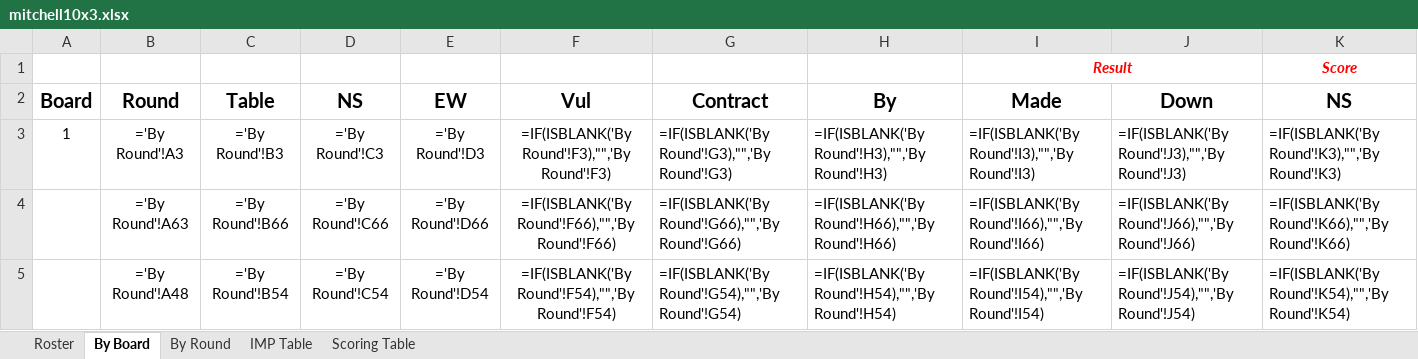
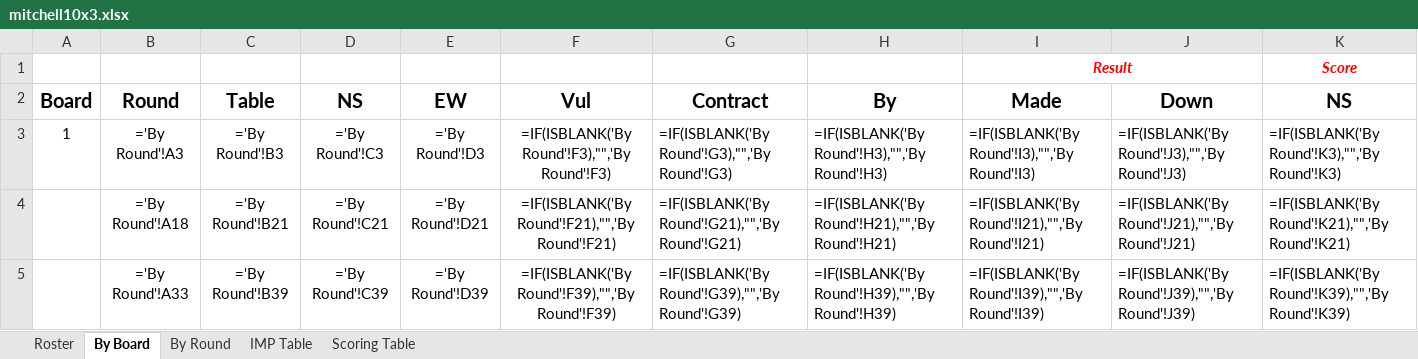
Before and after one commit to sywhub/howellcards, an Excel workbook: mitchell10x3.xlsx, sheet By Board, drawn as a sheet; only a part is shown; values as stored, in another font and other column widths than the file's, no borders; formulas without a stored value are shown as written; the diff covers the shown part only; the diff names each change by its address in the sheet, - before the commit and + after, or states it on an @@ line.

```diff
--- a/mitchell10x3.xlsx (sheet By Board)
+++ b/mitchell10x3.xlsx (sheet By Board)
-B4: ='By Round'!A63
+B4: ='By Round'!A18
-C4: ='By Round'!B66
+C4: ='By Round'!B21
-D4: ='By Round'!C66
+D4: ='By Round'!C21
-E4: ='By Round'!D66
+E4: ='By Round'!D21
-F4: =IF(ISBLANK('By Round'!F66),"",'By Round'!F66)
+F4: =IF(ISBLANK('By Round'!F21),"",'By Round'!F21)
-G4: =IF(ISBLANK('By Round'!G66),"",'By Round'!G66)
+G4: =IF(ISBLANK('By Round'!G21),"",'By Round'!G21)
-H4: =IF(ISBLANK('By Round'!H66),"",'By Round'!H66)
+H4: =IF(ISBLANK('By Round'!H21),"",'By Round'!H21)
-I4: =IF(ISBLANK('By Round'!I66),"",'By Round'!I66)
+I4: =IF(ISBLANK('By Round'!I21),"",'By Round'!I21)
-J4: =IF(ISBLANK('By Round'!J66),"",'By Round'!J66)
+J4: =IF(ISBLANK('By Round'!J21),"",'By Round'!J21)
-K4: =IF(ISBLANK('By Round'!K66),"",'By Round'!K66)
+K4: =IF(ISBLANK('By Round'!K21),"",'By Round'!K21)
-B5: ='By Round'!A48
+B5: ='By Round'!A33
-C5: ='By Round'!B54
+C5: ='By Round'!B39
-D5: ='By Round'!C54
+D5: ='By Round'!C39
-E5: ='By Round'!D54
+E5: ='By Round'!D39
-F5: =IF(ISBLANK('By Round'!F54),"",'By Round'!F54)
+F5: =IF(ISBLANK('By Round'!F39),"",'By Round'!F39)
-G5: =IF(ISBLANK('By Round'!G54),"",'By Round'!G54)
+G5: =IF(ISBLANK('By Round'!G39),"",'By Round'!G39)
-H5: =IF(ISBLANK('By Round'!H54),"",'By Round'!H54)
+H5: =IF(ISBLANK('By Round'!H39),"",'By Round'!H39)
-I5: =IF(ISBLANK('By Round'!I54),"",'By Round'!I54)
+I5: =IF(ISBLANK('By Round'!I39),"",'By Round'!I39)
-J5: =IF(ISBLANK('By Round'!J54),"",'By Round'!J54)
+J5: =IF(ISBLANK('By Round'!J39),"",'By Round'!J39)
-K5: =IF(ISBLANK('By Round'!K54),"",'By Round'!K54)
+K5: =IF(ISBLANK('By Round'!K39),"",'By Round'!K39)
```
Also changed, not shown: 640 edited cells elsewhere in this sheet, sheet By Round, sheet Roster, howell4x3.xlsx, howell5x3.xlsx, 14 other files.
